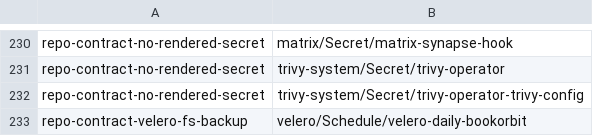
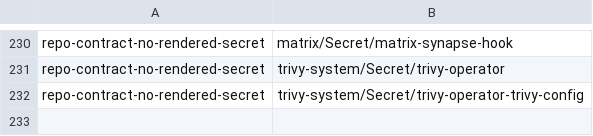
Before and after one commit to SmadjaPaul/kube-ops, a TSV file: policy/baseline.tsv, drawn as a sheet; only a part is shown, gaps mark what is left out.

```diff
--- a/policy/baseline.tsv
+++ b/policy/baseline.tsv
@@ -232,2 +232 @@ repo-contract-no-rendered-secret	trivy-system/Secret/trivy-operator
 repo-contract-no-rendered-secret	trivy-system/Secret/trivy-operator-trivy-config
-repo-contract-velero-fs-backup	velero/Schedule/velero-daily-bookorbit
```
Also changed, not shown: 7 other files.
